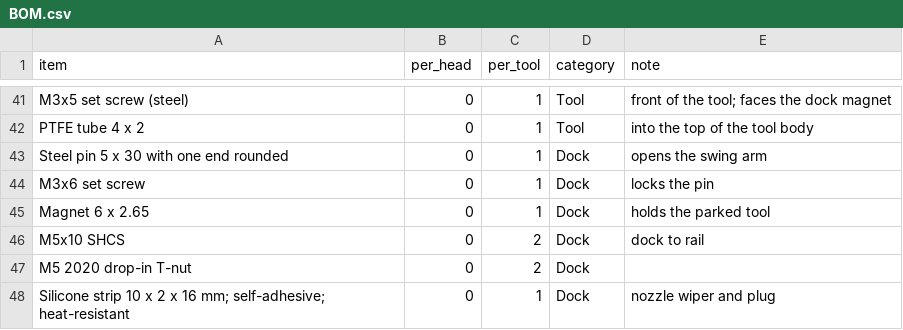
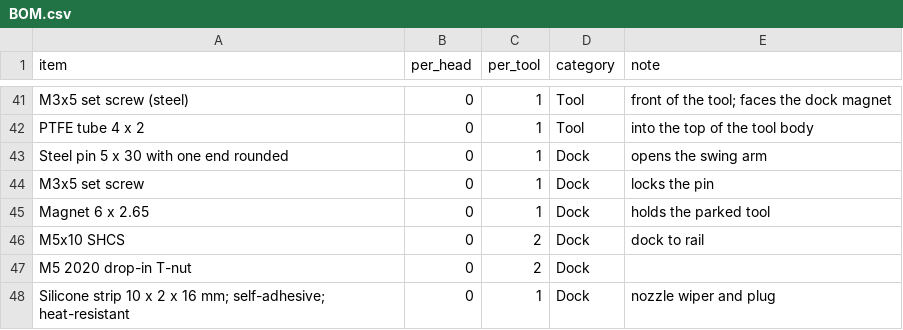
Before and after one commit to mstrouthos/voron-shuttlechanger, a CSV file: BOM.csv, drawn as a sheet; only a part is shown, gaps mark what is left out.

```diff
--- a/BOM.csv
+++ b/BOM.csv
@@ -43,3 +43,3 @@ PTFE tube 4 x 2,0,1,Tool,into the top of the tool body
 Steel pin 5 x 30 with one end rounded,0,1,Dock,opens the swing arm
-M3x6 set screw,0,1,Dock,locks the pin
+M3x5 set screw,0,1,Dock,locks the pin
 Magnet 6 x 2.65,0,1,Dock,holds the parked tool
```
Also changed, not shown: 2 other files.
